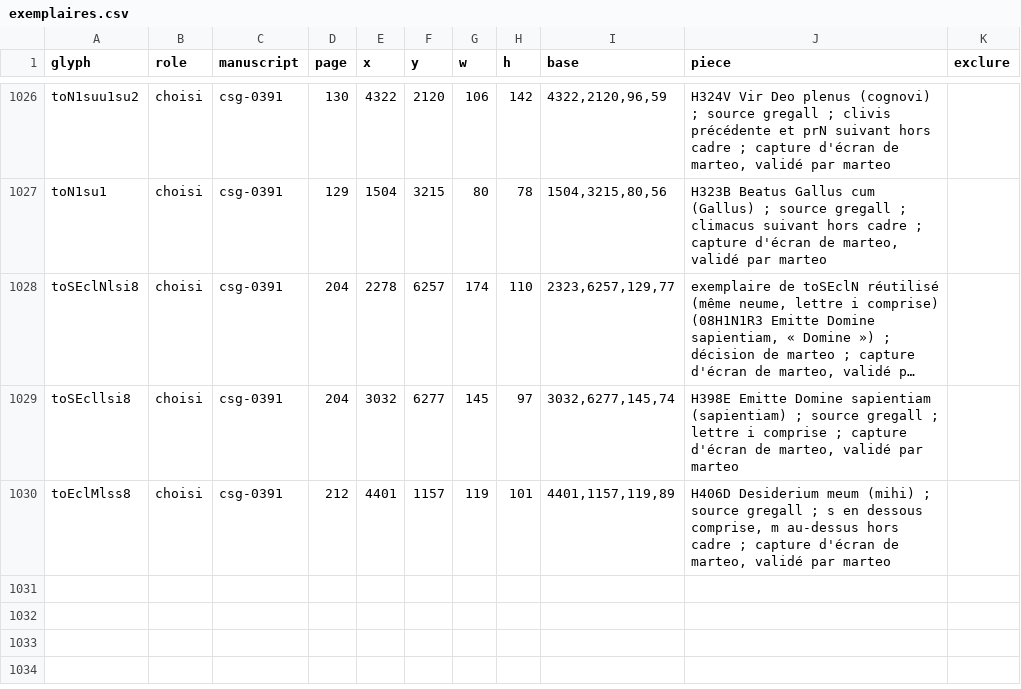
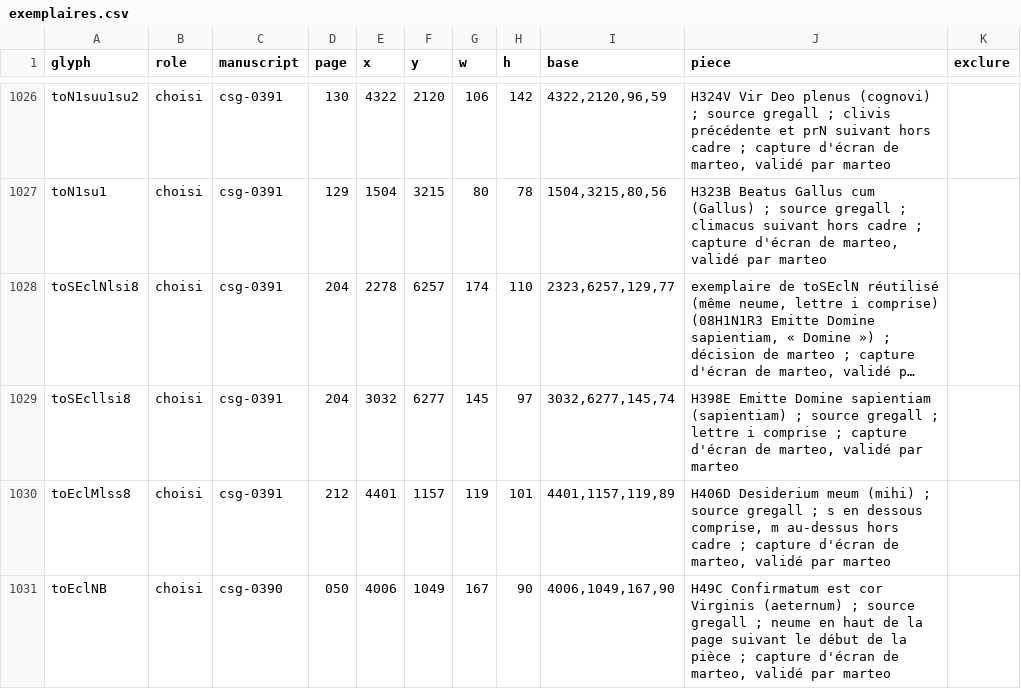
Before and after one commit to Nocturnale-Romanum/tooling, a CSV file: .claude/skills/grehartker/sources/exemplaires.csv, drawn as a sheet; only a part is shown, gaps mark what is left out; long unchanged cells end in …; the diff names each change by its address in the sheet, - before the commit and + after, or states it on an @@ line.

```diff
--- a/.claude/skills/grehartker/sources/exemplaires.csv
+++ b/.claude/skills/grehartker/sources/exemplaires.csv
+row 1031: toEclNB | choisi | csg-0390 | 050 | 4006 | 1049 | 167 | 90 | 4006,1049,167,90 | H49C Confirmatum est cor Virginis (aeternum) ; source gregall ; neume en haut de la page suivant le début de la pièce ; capture d'écran de marteo, validé par marteo
```
